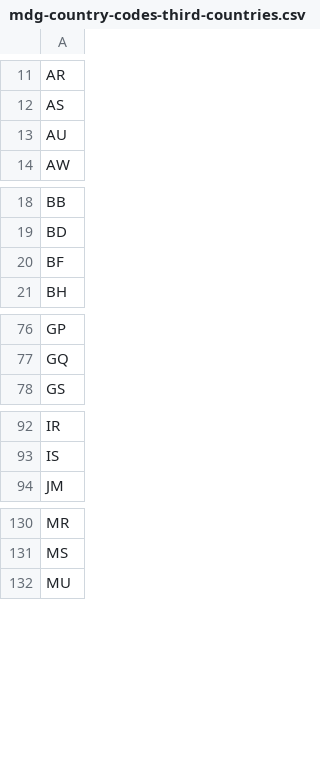
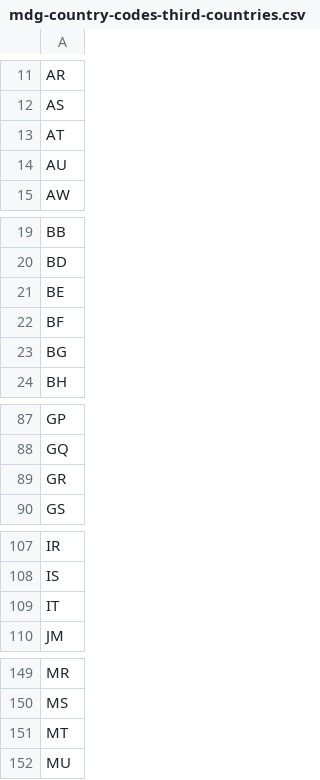
Before and after one commit to hmrc/customs-rosm-frontend, a CSV file: conf/mdg-country-codes-third-countries.csv, drawn as a sheet; only a part is shown, gaps mark what is left out; the diff covers the shown part only; the diff names each change by its address in the sheet, - before the commit and + after, or states it on an @@ line.

```diff
--- a/conf/mdg-country-codes-third-countries.csv
+++ b/conf/mdg-country-codes-third-countries.csv
+row 13: AT
+row 21: BE
+row 23: BG
+row 89: GR
+row 109: IT
+row 151: MT
```
Also changed, not shown: 21 added rows elsewhere in this file, 20 other files.
